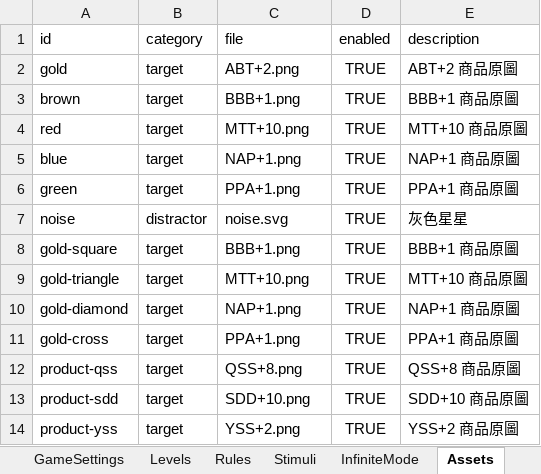
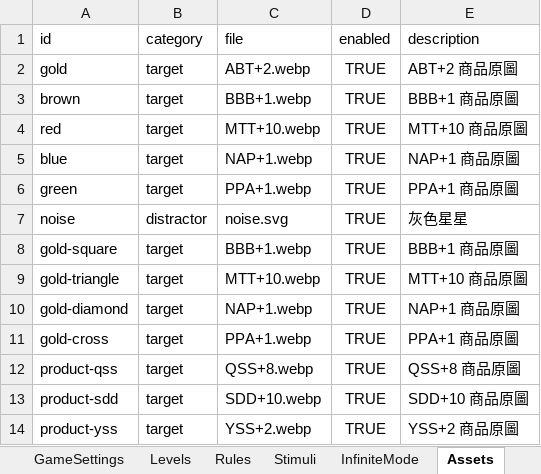
Before and after one commit to henrysun-code/reaction-speed-test, an Excel workbook: games/reaction-speed-test/config/game_config.xlsx, sheet Assets, drawn as a sheet; values as stored, in another font and other column widths than the file's, no borders; the diff names each change by its address in the sheet, - before the commit and + after, or states it on an @@ line.

```diff
--- a/games/reaction-speed-test/config/game_config.xlsx (sheet Assets)
+++ b/games/reaction-speed-test/config/game_config.xlsx (sheet Assets)
-C2 (file): ABT+2.png
+C2 (file): ABT+2.webp
-C3 (file): BBB+1.png
+C3 (file): BBB+1.webp
-C4 (file): MTT+10.png
+C4 (file): MTT+10.webp
-C5 (file): NAP+1.png
+C5 (file): NAP+1.webp
-C6 (file): PPA+1.png
+C6 (file): PPA+1.webp
-C8 (file): BBB+1.png
+C8 (file): BBB+1.webp
-C9 (file): MTT+10.png
+C9 (file): MTT+10.webp
-C10 (file): NAP+1.png
+C10 (file): NAP+1.webp
-C11 (file): PPA+1.png
+C11 (file): PPA+1.webp
-C12 (file): QSS+8.png
+C12 (file): QSS+8.webp
-C13 (file): SDD+10.png
+C13 (file): SDD+10.webp
-C14 (file): YSS+2.png
+C14 (file): YSS+2.webp
```
Also changed, not shown: 25 other files.
